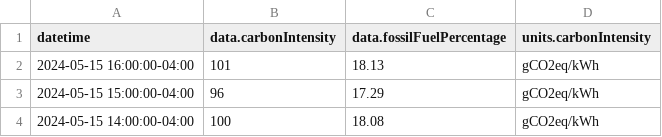
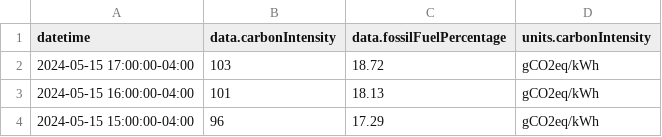
Before and after one commit to ryanfobel/ontario-grid-data, a CSV file: data/clean/co2signal.com/CA-ON/hourly/output.csv, drawn as a sheet; only a part is shown; the shorter side is filled out with more unchanged rows.

Commit message:
update data

```diff
--- a/data/clean/co2signal.com/CA-ON/hourly/output.csv
+++ b/data/clean/co2signal.com/CA-ON/hourly/output.csv
@@ -1,2 +1,3 @@
 datetime,data.carbonIntensity,data.fossilFuelPercentage,units.carbonIntensity
+2024-05-15 17:00:00-04:00,103,18.72,gCO2eq/kWh
 2024-05-15 16:00:00-04:00,101,18.13,gCO2eq/kWh
```
Also changed, not shown: 10 other files.
